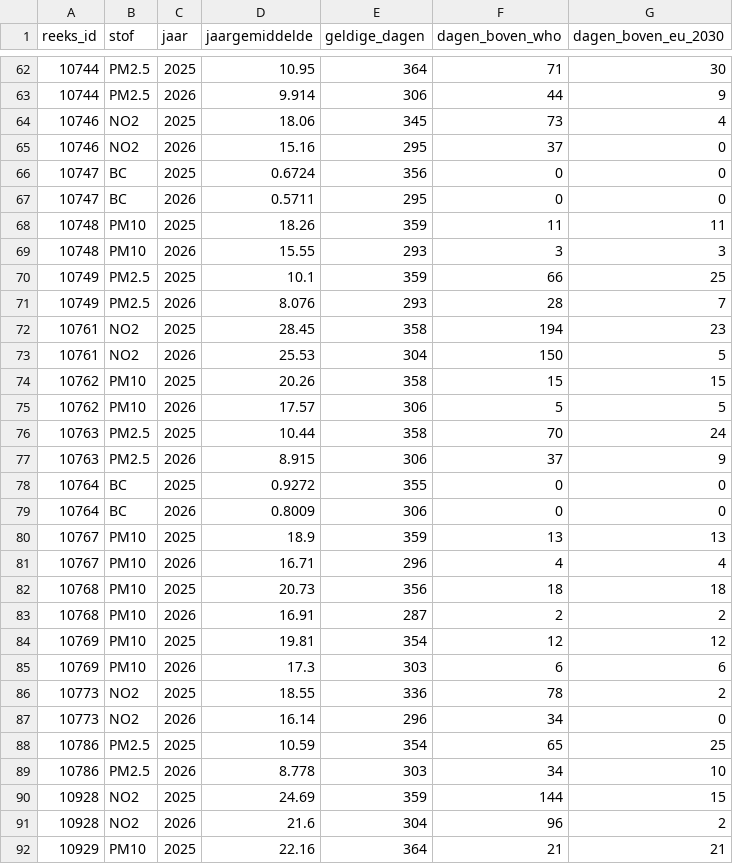
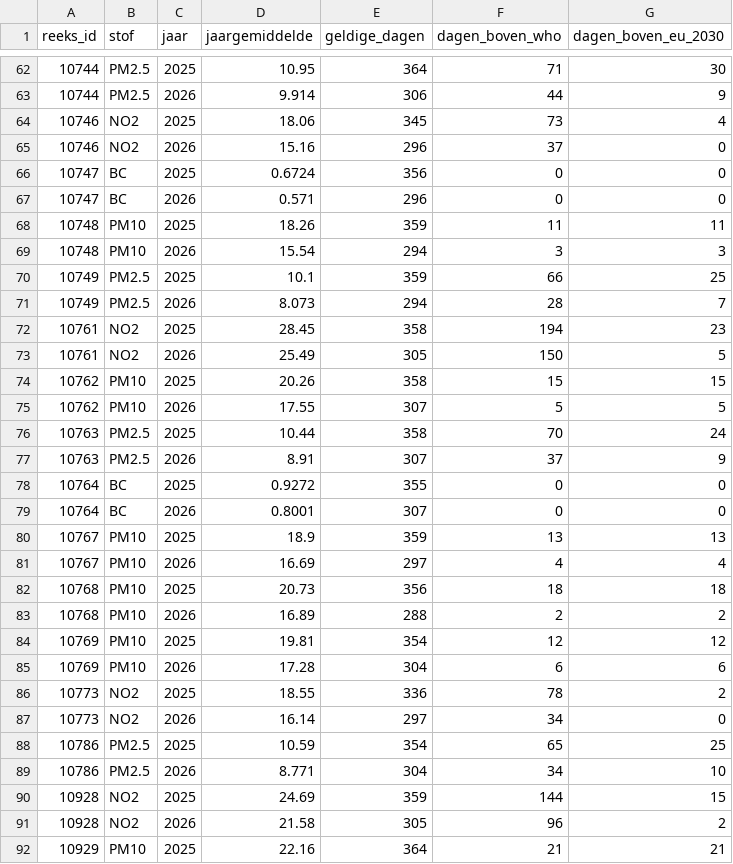
Before and after one commit to BadaninaAnna/luchtkwaliteit-antwerpen, a CSV file: data/powerbi/jaarwaarden.csv, drawn as a sheet; only a part is shown, gaps mark what is left out; the diff covers the shown part only.

```diff
--- a/data/powerbi/jaarwaarden.csv
+++ b/data/powerbi/jaarwaarden.csv
@@ -64,29 +64,29 @@ reeks_id,stof,jaar,jaargemiddelde,geldige_dagen,dagen_boven_who,dagen_boven_eu_2
 10746,NO2,2025,18.06,345,73,4
-10746,NO2,2026,15.16,295,37,0
+10746,NO2,2026,15.16,296,37,0
 10747,BC,2025,0.6724,356,0,0
-10747,BC,2026,0.5711,295,0,0
+10747,BC,2026,0.571,296,0,0
 10748,PM10,2025,18.26,359,11,11
-10748,PM10,2026,15.55,293,3,3
+10748,PM10,2026,15.54,294,3,3
 10749,PM2.5,2025,10.1,359,66,25
-10749,PM2.5,2026,8.076,293,28,7
+10749,PM2.5,2026,8.073,294,28,7
 10761,NO2,2025,28.45,358,194,23
-10761,NO2,2026,25.53,304,150,5
+10761,NO2,2026,25.49,305,150,5
 10762,PM10,2025,20.26,358,15,15
-10762,PM10,2026,17.57,306,5,5
+10762,PM10,2026,17.55,307,5,5
 10763,PM2.5,2025,10.44,358,70,24
-10763,PM2.5,2026,8.915,306,37,9
+10763,PM2.5,2026,8.91,307,37,9
 10764,BC,2025,0.9272,355,0,0
-10764,BC,2026,0.8009,306,0,0
+10764,BC,2026,0.8001,307,0,0
 10767,PM10,2025,18.9,359,13,13
-10767,PM10,2026,16.71,296,4,4
+10767,PM10,2026,16.69,297,4,4
 10768,PM10,2025,20.73,356,18,18
-10768,PM10,2026,16.91,287,2,2
+10768,PM10,2026,16.89,288,2,2
 10769,PM10,2025,19.81,354,12,12
-10769,PM10,2026,17.3,303,6,6
+10769,PM10,2026,17.28,304,6,6
 10773,NO2,2025,18.55,336,78,2
-10773,NO2,2026,16.14,296,34,0
+10773,NO2,2026,16.14,297,34,0
 10786,PM2.5,2025,10.59,354,65,25
-10786,PM2.5,2026,8.778,303,34,10
+10786,PM2.5,2026,8.771,304,34,10
 10928,NO2,2025,24.69,359,144,15
-10928,NO2,2026,21.6,304,96,2
+10928,NO2,2026,21.58,305,96,2
 10929,PM10,2025,22.16,364,21,21
```
Also changed, not shown: 105 edited cells elsewhere in this file, data/powerbi/reeksen.csv, 4 other files.
